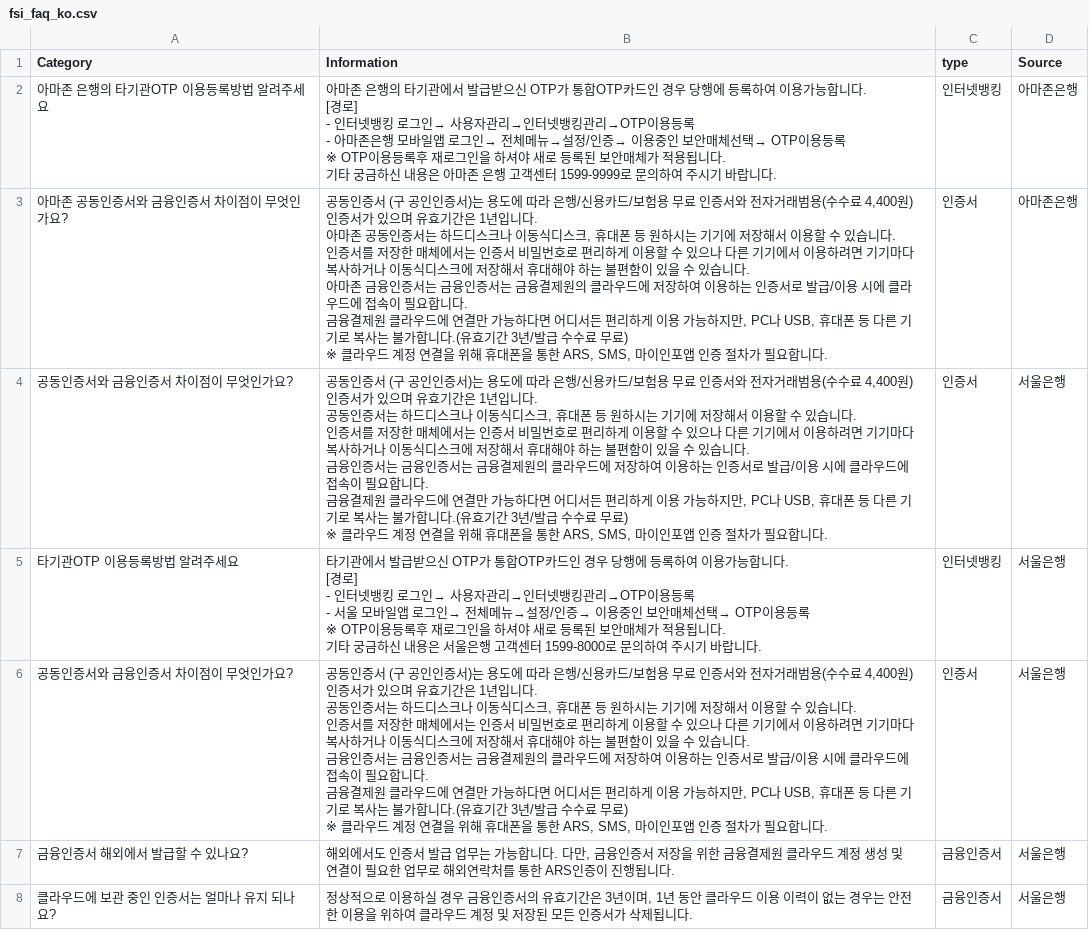
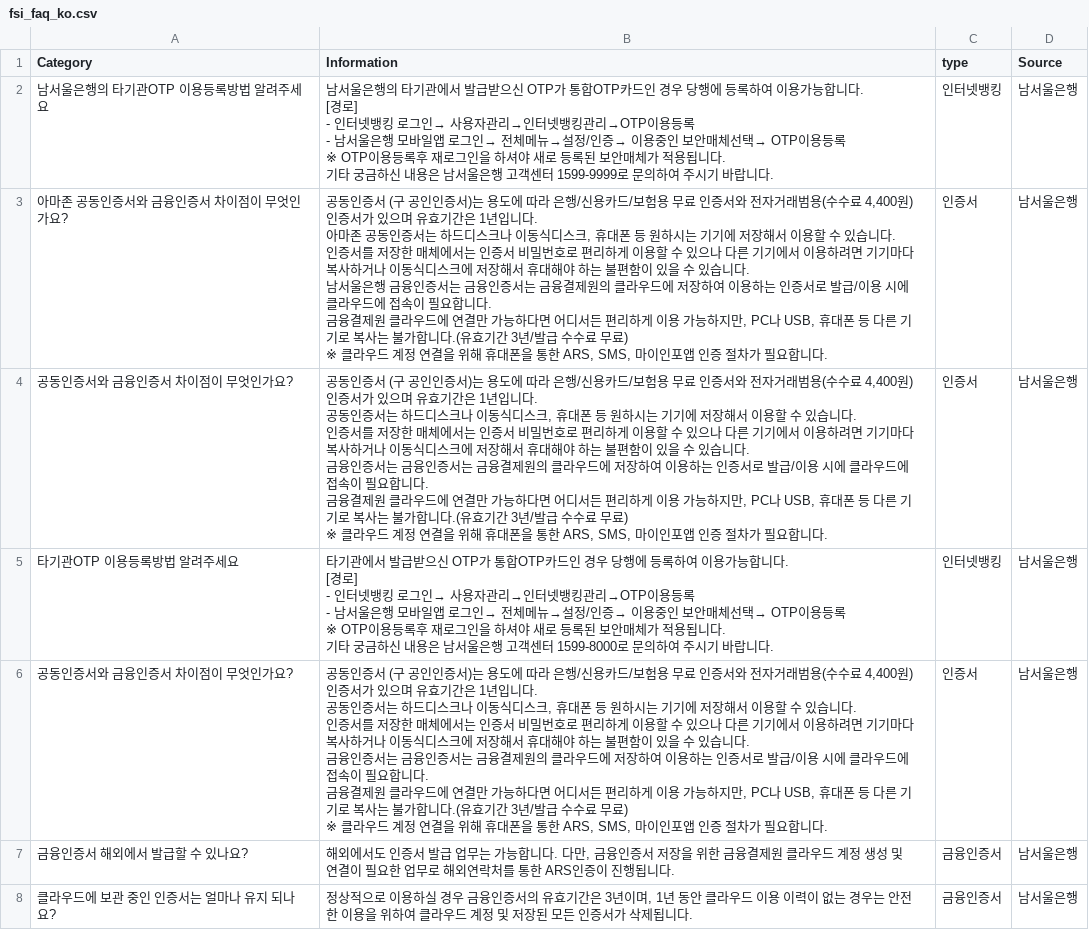
Before and after one commit to eltociear/korean-chatbot-using-amazon-bedrock, a CSV file: fsi_faq_ko.csv, drawn as a sheet; only a part is shown; the diff covers the shown part only.

```diff
--- a/fsi_faq_ko.csv
+++ b/fsi_faq_ko.csv
@@ -1,40 +1,40 @@
 Category,Information,type,Source
-아마존 은행의 타기관OTP 이용등록방법 알려주세요,"아마존 은행의 타기관에서 발급받으신 OTP가 통합OTP카드인 경우 당행에 등록하여 이용가능합니다.
-[경로]
-- 인터넷뱅킹 로그인→ 사용자관리→인터넷뱅킹관리→OTP이용등록
-- 아마존은행 모바일앱 로그인→ 전체메뉴→설정/인증→ 이용중인 보안매체선택→   OTP이용등록
-
- ※ OTP이용등록후 재로그인을 하셔야 새로 등록된 보안매체가 적용됩니다.
-
-기타 궁금하신 내용은 아마존 은행 고객센터 1599-9999로 문의하여 주시기 바랍니다. ",인터넷뱅킹,아마존은행
-아마존 공동인증서와 금융인증서 차이점이 무엇인가요?,"공동인증서 (구 공인인증서)는 용도에 따라 은행/신용카드/보험용 무료 인증서와 전자거래범용(수수료 4,400원) 인증서가 있으며 유효기간은 1년입니다.
-아마존 공동인증서는 하드디스크나 이동식디스크, 휴대폰 등 원하시는 기기에 저장해서 이용할 수 있습니다.
-인증서를 저장한 매체에서는 인증서 비밀번호로 편리하게 이용할 수 있으나 다른 기기에서 이용하려면 기기마다 복사하거나 이동식디스크에 저장해서 휴대해야 하는 불편함이 있을 수 있습니다.
-
-아마존 금융인증서는 금융인증서는 금융결제원의 클라우드에 저장하여 이용하는 인증서로 발급/이용 시에 클라우드에 접속이 필요합니다.
-금융결제원 클라우드에 연결만 가능하다면 어디서든 편리하게 이용 가능하지만, PC나 USB, 휴대폰 등 다른 기기로 복사는 불가합니다.(유효기간 3년/발급 수수료 무료)
-※ 클라우드 계정 연결을 위해 휴대폰을 통한 ARS, SMS, 마이인포앱 인증 절차가 필요합니다.",인증서,아마존은행
-공동인증서와 금융인증서 차이점이 무엇인가요?,"공동인증서 (구 공인인증서)는 용도에 따라 은행/신용카드/보험용 무료 인증서와 전자거래범용(수수료 4,400원) 인증서가 있으며 유효기간은 1년입니다.
-공동인증서는 하드디스크나 이동식디스크, 휴대폰 등 원하시는 기기에 저장해서 이용할 수 있습니다.
-인증서를 저장한 매체에서는 인증서 비밀번호로 편리하게 이용할 수 있으나 다른 기기에서 이용하려면 기기마다 복사하거나 이동식디스크에 저장해서 휴대해야 하는 불편함이 있을 수 있습니다.
-
-금융인증서는 금융인증서는 금융결제원의 클라우드에 저장하여 이용하는 인증서로 발급/이용 시에 클라우드에 접속이 필요합니다.
-금융결제원 클라우드에 연결만 가능하다면 어디서든 편리하게 이용 가능하지만, PC나 USB, 휴대폰 등 다른 기기로 복사는 불가합니다.(유효기간 3년/발급 수수료 무료)
-※ 클라우드 계정 연결을 위해 휴대폰을 통한 ARS, SMS, 마이인포앱 인증 절차가 필요합니다.",인증서,서울은행
-타기관OTP 이용등록방법 알려주세요,"타기관에서 발급받으신 OTP가 통합OTP카드인 경우 당행에 등록하여 이용가능합니다.
-[경로]
-- 인터넷뱅킹 로그인→ 사용자관리→인터넷뱅킹관리→OTP이용등록
-- 서울 모바일앱 로그인→ 전체메뉴→설정/인증→ 이용중인 보안매체선택→   OTP이용등록
-
- ※ OTP이용등록후 재로그인을 하셔야 새로 등록된 보안매체가 적용됩니다.
-
-기타 궁금하신 내용은 서울은행 고객센터 1599-8000로 문의하여 주시기 바랍니다. ",인터넷뱅킹,서울은행
-공동인증서와 금융인증서 차이점이 무엇인가요?,"공동인증서 (구 공인인증서)는 용도에 따라 은행/신용카드/보험용 무료 인증서와 전자거래범용(수수료 4,400원) 인증서가 있으며 유효기간은 1년입니다.
-공동인증서는 하드디스크나 이동식디스크, 휴대폰 등 원하시는 기기에 저장해서 이용할 수 있습니다.
-인증서를 저장한 매체에서는 인증서 비밀번호로 편리하게 이용할 수 있으나 다른 기기에서 이용하려면 기기마다 복사하거나 이동식디스크에 저장해서 휴대해야 하는 불편함이 있을 수 있습니다.
-
-금융인증서는 금융인증서는 금융결제원의 클라우드에 저장하여 이용하는 인증서로 발급/이용 시에 클라우드에 접속이 필요합니다.
-금융결제원 클라우드에 연결만 가능하다면 어디서든 편리하게 이용 가능하지만, PC나 USB, 휴대폰 등 다른 기기로 복사는 불가합니다.(유효기간 3년/발급 수수료 무료)
-※ 클라우드 계정 연결을 위해 휴대폰을 통한 ARS, SMS, 마이인포앱 인증 절차가 필요합니다.",인증서,서울은행
-금융인증서 해외에서 발급할 수 있나요?,"해외에서도 인증서 발급 업무는 가능합니다. 다만, 금융인증서 저장을 위한 금융결제원 클라우드 계정 생성 및 연결이 필요한 업무로 해외연락처를 통한 ARS인증이 진행됩니다.",금융인증서,서울은행
-클라우드에 보관 중인 인증서는 얼마나 유지 되나요?,"정상적으로 이용하실 경우 금융인증서의 유효기간은 3년이며, 1년 동안 클라우드 이용 이력이 없는 경우는 안전한 이용을 위하여 클라우드 계정 및 저장된 모든 인증서가 삭제됩니다.",금융인증서,서울은행
+남서울은행의 타기관OTP 이용등록방법 알려주세요,"남서울은행의 타기관에서 발급받으신 OTP가 통합OTP카드인 경우 당행에 등록하여 이용가능합니다.
+[경로]
+- 인터넷뱅킹 로그인→ 사용자관리→인터넷뱅킹관리→OTP이용등록
+- 남서울은행 모바일앱 로그인→ 전체메뉴→설정/인증→ 이용중인 보안매체선택→   OTP이용등록
+
+ ※ OTP이용등록후 재로그인을 하셔야 새로 등록된 보안매체가 적용됩니다.
+
+기타 궁금하신 내용은 남서울은행 고객센터 1599-9999로 문의하여 주시기 바랍니다. ",인터넷뱅킹,남서울은행
+아마존 공동인증서와 금융인증서 차이점이 무엇인가요?,"공동인증서 (구 공인인증서)는 용도에 따라 은행/신용카드/보험용 무료 인증서와 전자거래범용(수수료 4,400원) 인증서가 있으며 유효기간은 1년입니다.
+아마존 공동인증서는 하드디스크나 이동식디스크, 휴대폰 등 원하시는 기기에 저장해서 이용할 수 있습니다.
+인증서를 저장한 매체에서는 인증서 비밀번호로 편리하게 이용할 수 있으나 다른 기기에서 이용하려면 기기마다 복사하거나 이동식디스크에 저장해서 휴대해야 하는 불편함이 있을 수 있습니다.
+
+남서울은행 금융인증서는 금융인증서는 금융결제원의 클라우드에 저장하여 이용하는 인증서로 발급/이용 시에 클라우드에 접속이 필요합니다.
+금융결제원 클라우드에 연결만 가능하다면 어디서든 편리하게 이용 가능하지만, PC나 USB, 휴대폰 등 다른 기기로 복사는 불가합니다.(유효기간 3년/발급 수수료 무료)
+※ 클라우드 계정 연결을 위해 휴대폰을 통한 ARS, SMS, 마이인포앱 인증 절차가 필요합니다.",인증서,남서울은행
+공동인증서와 금융인증서 차이점이 무엇인가요?,"공동인증서 (구 공인인증서)는 용도에 따라 은행/신용카드/보험용 무료 인증서와 전자거래범용(수수료 4,400원) 인증서가 있으며 유효기간은 1년입니다.
+공동인증서는 하드디스크나 이동식디스크, 휴대폰 등 원하시는 기기에 저장해서 이용할 수 있습니다.
+인증서를 저장한 매체에서는 인증서 비밀번호로 편리하게 이용할 수 있으나 다른 기기에서 이용하려면 기기마다 복사하거나 이동식디스크에 저장해서 휴대해야 하는 불편함이 있을 수 있습니다.
+
+금융인증서는 금융인증서는 금융결제원의 클라우드에 저장하여 이용하는 인증서로 발급/이용 시에 클라우드에 접속이 필요합니다.
+금융결제원 클라우드에 연결만 가능하다면 어디서든 편리하게 이용 가능하지만, PC나 USB, 휴대폰 등 다른 기기로 복사는 불가합니다.(유효기간 3년/발급 수수료 무료)
+※ 클라우드 계정 연결을 위해 휴대폰을 통한 ARS, SMS, 마이인포앱 인증 절차가 필요합니다.",인증서,남서울은행
+타기관OTP 이용등록방법 알려주세요,"타기관에서 발급받으신 OTP가 통합OTP카드인 경우 당행에 등록하여 이용가능합니다.
+[경로]
+- 인터넷뱅킹 로그인→ 사용자관리→인터넷뱅킹관리→OTP이용등록
+- 남서울은행 모바일앱 로그인→ 전체메뉴→설정/인증→ 이용중인 보안매체선택→   OTP이용등록
+
+ ※ OTP이용등록후 재로그인을 하셔야 새로 등록된 보안매체가 적용됩니다.
+
+기타 궁금하신 내용은 남서울은행 고객센터 1599-8000로 문의하여 주시기 바랍니다. ",인터넷뱅킹,남서울은행
+공동인증서와 금융인증서 차이점이 무엇인가요?,"공동인증서 (구 공인인증서)는 용도에 따라 은행/신용카드/보험용 무료 인증서와 전자거래범용(수수료 4,400원) 인증서가 있으며 유효기간은 1년입니다.
+공동인증서는 하드디스크나 이동식디스크, 휴대폰 등 원하시는 기기에 저장해서 이용할 수 있습니다.
+인증서를 저장한 매체에서는 인증서 비밀번호로 편리하게 이용할 수 있으나 다른 기기에서 이용하려면 기기마다 복사하거나 이동식디스크에 저장해서 휴대해야 하는 불편함이 있을 수 있습니다.
+
+금융인증서는 금융인증서는 금융결제원의 클라우드에 저장하여 이용하는 인증서로 발급/이용 시에 클라우드에 접속이 필요합니다.
+금융결제원 클라우드에 연결만 가능하다면 어디서든 편리하게 이용 가능하지만, PC나 USB, 휴대폰 등 다른 기기로 복사는 불가합니다.(유효기간 3년/발급 수수료 무료)
+※ 클라우드 계정 연결을 위해 휴대폰을 통한 ARS, SMS, 마이인포앱 인증 절차가 필요합니다.",인증서,남서울은행
+금융인증서 해외에서 발급할 수 있나요?,"해외에서도 인증서 발급 업무는 가능합니다. 다만, 금융인증서 저장을 위한 금융결제원 클라우드 계정 생성 및 연결이 필요한 업무로 해외연락처를 통한 ARS인증이 진행됩니다.",금융인증서,남서울은행
+클라우드에 보관 중인 인증서는 얼마나 유지 되나요?,"정상적으로 이용하실 경우 금융인증서의 유효기간은 3년이며, 1년 동안 클라우드 이용 이력이 없는 경우는 안전한 이용을 위하여 클라우드 계정 및 저장된 모든 인증서가 삭제됩니다.",금융인증서,남서울은행
```
Also changed, not shown: 126 edited cells elsewhere in this file, 1 other file.
